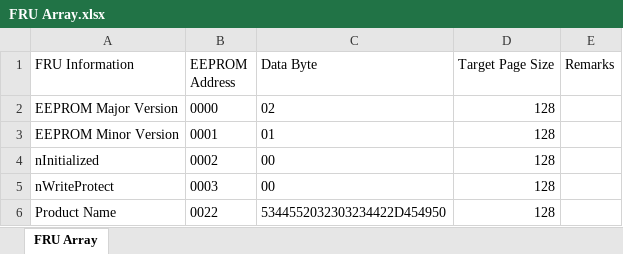
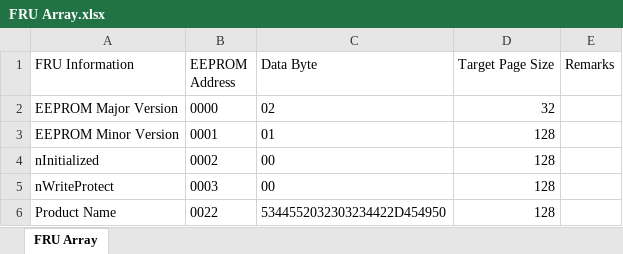
Before and after one commit to Project-TDE-Penang-Bench/Emerson_SolaHD_SDU_DC_UPS_EIP, an Excel workbook: PCBA/TesterSpecific/FRU PROGRAMMING TOOLKIT/Data/FRU Array.xlsx, sheet FRU Array, drawn as a sheet; only a part is shown; values as stored, in another font and other column widths than the file's, no borders; the diff names each change by its address in the sheet, - before the commit and + after, or states it on an @@ line.

```diff
--- a/PCBA/TesterSpecific/FRU PROGRAMMING TOOLKIT/Data/FRU Array.xlsx (sheet FRU Array)
+++ b/PCBA/TesterSpecific/FRU PROGRAMMING TOOLKIT/Data/FRU Array.xlsx (sheet FRU Array)
-D2 (Target Page Size): 128
+D2 (Target Page Size): 32
```
Also changed, not shown: 8 other files.
